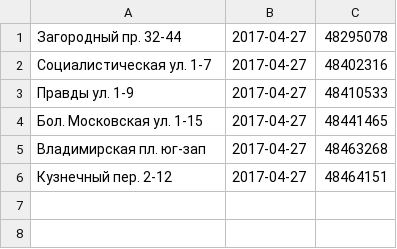
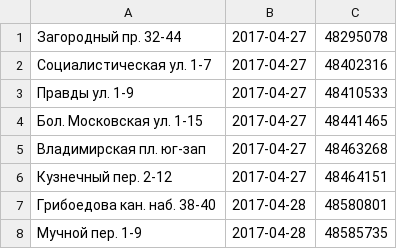
Before and after one commit to AntonKhorev/oplofk, a CSV file: cen-surveys.csv, drawn as a sheet.

```diff
--- a/cen-surveys.csv
+++ b/cen-surveys.csv
@@ -6 +6,3 @@
 Кузнечный пер. 2-12;2017-04-27;48464151
+Грибоедова кан. наб. 38-40;2017-04-28;48580801
+Мучной пер. 1-9;2017-04-28;48585735
```
Also changed, not shown: adm-surveys.csv, 3 other files.
